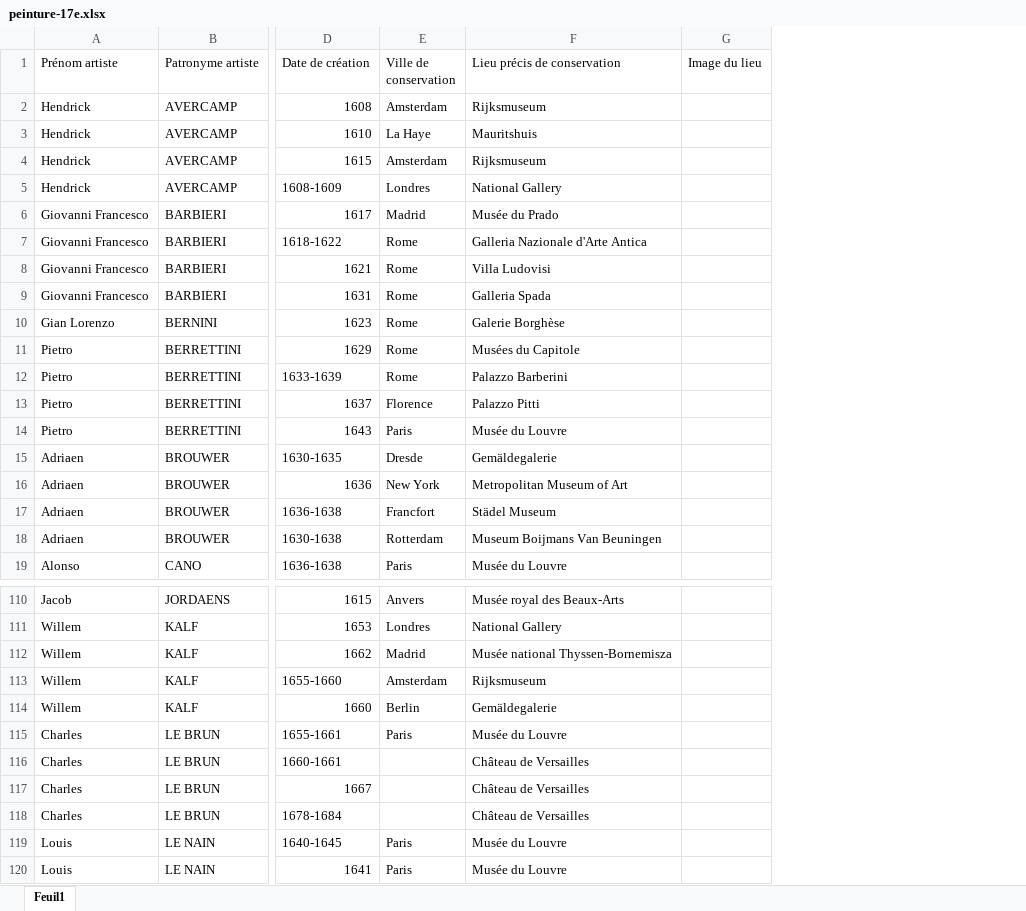
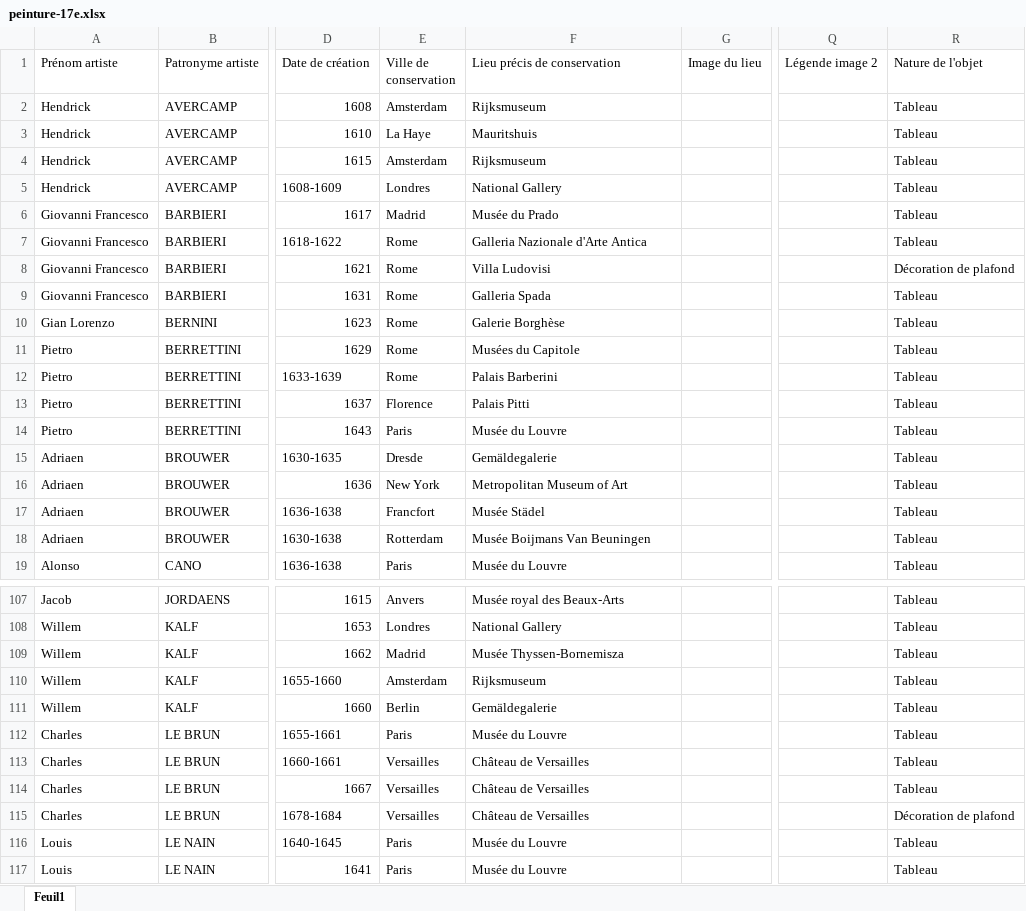
Before and after one commit to stassi-tech/art, an Excel workbook: quizzes/peinture-17e.xlsx, sheet Feuil1, drawn as a sheet; only a part is shown, gaps mark what is left out; values as stored, in another font and other column widths than the file's, no cell formats; addresses are those after the commit; the diff covers the shown part only; the diff names each change by its address in the sheet, - before the commit and + after, or states it on an @@ line.

```diff
--- a/quizzes/peinture-17e.xlsx (sheet Feuil1)
+++ b/quizzes/peinture-17e.xlsx (sheet Feuil1)
@@ column Q (Légende image 2) unhidden, empty @@
@@ column R (Nature de l'objet) unhidden, rows 2-19: Tableau | Tableau | Tableau | Tableau | Tableau | Tableau | Décoration de plafond | Tableau | Tableau | Tableau | Tableau | Tableau | Tableau | Tableau | Tableau | Tableau | Tableau | Tableau; rows 107-117: Tableau | Tableau | Tableau | Tableau | Tableau | Tableau | Tableau | Tableau | Décoration de plafond | Tableau | Tableau @@
-F12 (Lieu précis de conservation): Palazzo Barberini
+F12 (Lieu précis de conservation): Palais Barberini
-F13 (Lieu précis de conservation): Palazzo Pitti
+F13 (Lieu précis de conservation): Palais Pitti
-F17 (Lieu précis de conservation): Städel Museum
+F17 (Lieu précis de conservation): Musée Städel
-F18 (Lieu précis de conservation): Museum Boijmans Van Beuningen
+F18 (Lieu précis de conservation): Musée Boijmans Van Beuningen
-F109 (Lieu précis de conservation): Musée national Thyssen-Bornemisza
+F109 (Lieu précis de conservation): Musée Thyssen-Bornemisza
-E113:E115 (Ville de conservation): (empty)
+E113:E115 (Ville de conservation): Versailles
```
Also changed, not shown: 6 added rows, 3 removed rows and 15 edited cells elsewhere in this sheet, cell formats, quizzes/artistes-nationalites-maitre.xlsx, quizzes/peinture-16e.xlsx, 1 other file.
